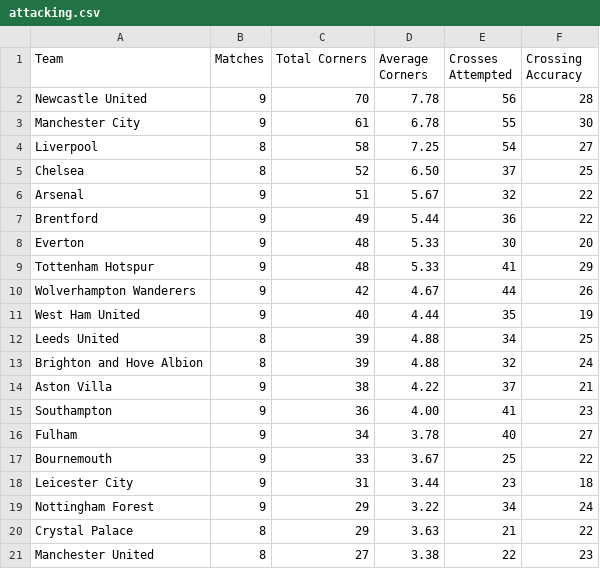
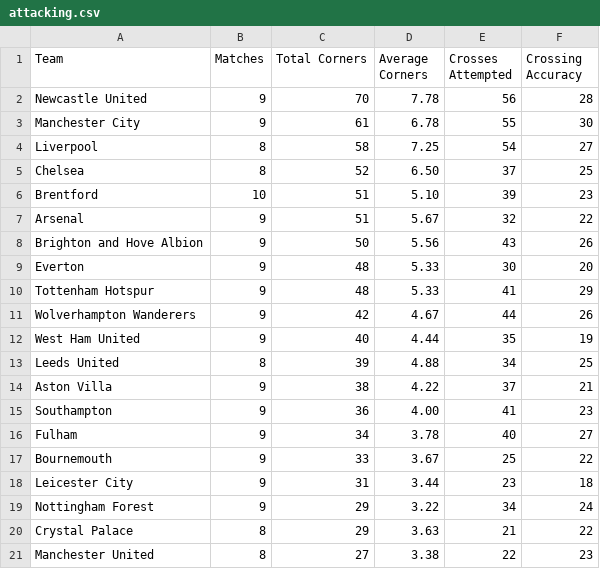
Before and after one commit to charles-adedotun/krysp-scraper, a CSV file: epl/scraped-data/attacking.csv, drawn as a sheet; removed rows and columns are numbered as before the commit, all else as after; the diff names each change by its address in the sheet, - before the commit and + after, or states it on an @@ line.

```diff
--- a/epl/scraped-data/attacking.csv
+++ b/epl/scraped-data/attacking.csv
+row 6: Brentford | 10 | 51 | 5.10 | 39 | 23
-row 7: Brentford | 9 | 49 | 5.44 | 36 | 22
+row 8: Brighton and Hove Albion | 9 | 50 | 5.56 | 43 | 26
-row 13: Brighton and Hove Albion | 8 | 39 | 4.88 | 32 | 24
```
Also changed, not shown: epl/scraped-data/attempts.csv, epl/scraped-data/defence.csv, 6 other files.
